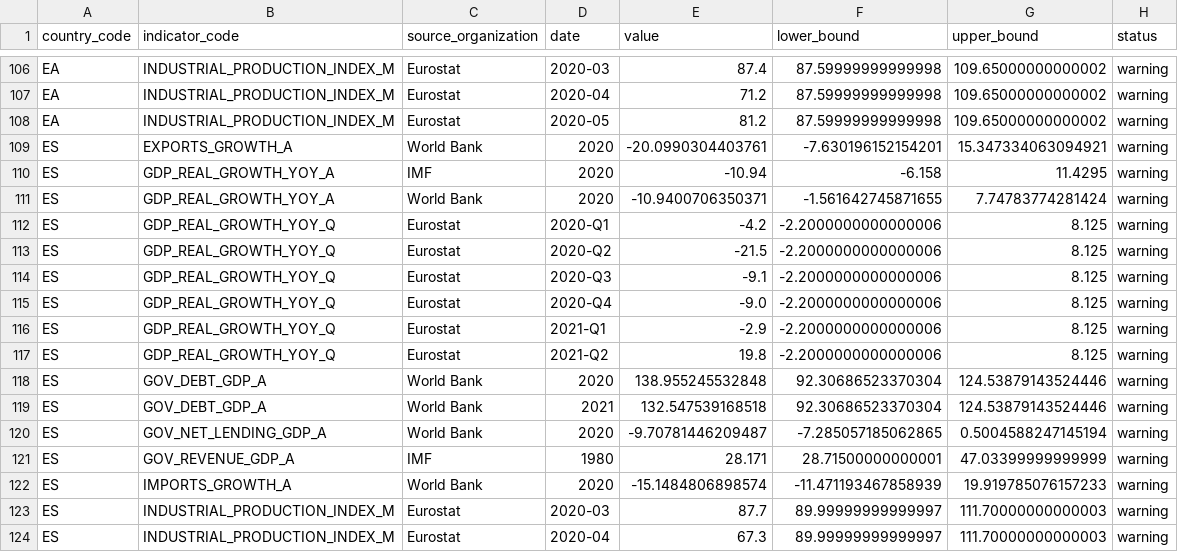
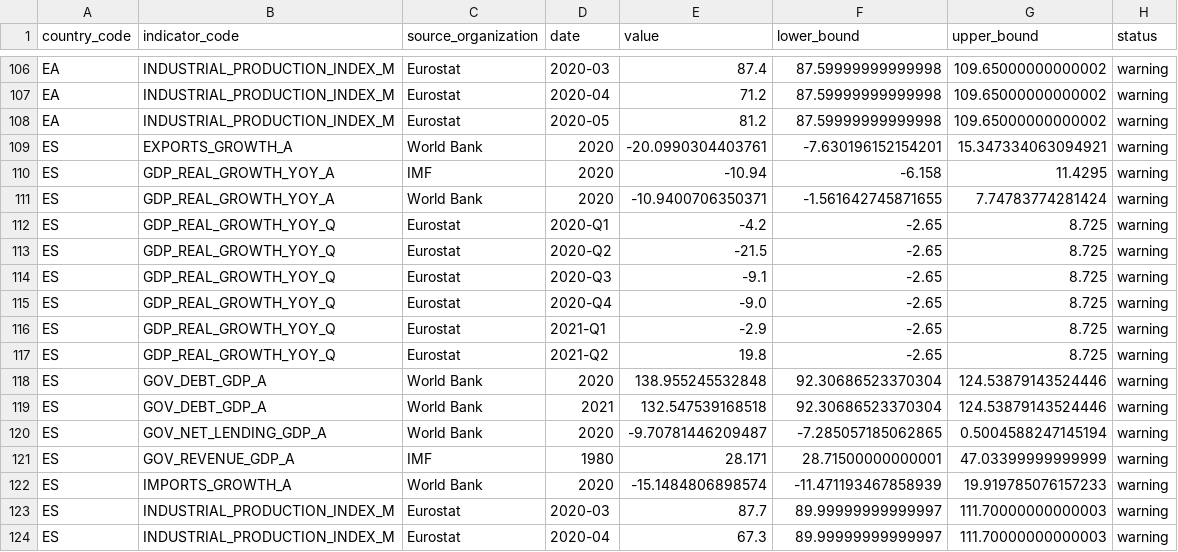
Before and after one commit to tianhaonan510-spec/EconAtlas, a CSV file: data_clean/quality_outlier_report.csv, drawn as a sheet; only a part is shown, gaps mark what is left out.

```diff
--- a/data_clean/quality_outlier_report.csv
+++ b/data_clean/quality_outlier_report.csv
@@ -111,8 +111,8 @@ ES,GDP_REAL_GROWTH_YOY_A,IMF,2020,-10.94,-6.158,11.4295,warning
 ES,GDP_REAL_GROWTH_YOY_A,World Bank,2020,-10.9400706350371,-1.561642745871655,7.74783774281424,warning
-ES,GDP_REAL_GROWTH_YOY_Q,Eurostat,2020-Q1,-4.2,-2.2000000000000006,8.125,warning
-ES,GDP_REAL_GROWTH_YOY_Q,Eurostat,2020-Q2,-21.5,-2.2000000000000006,8.125,warning
-ES,GDP_REAL_GROWTH_YOY_Q,Eurostat,2020-Q3,-9.1,-2.2000000000000006,8.125,warning
-ES,GDP_REAL_GROWTH_YOY_Q,Eurostat,2020-Q4,-9.0,-2.2000000000000006,8.125,warning
-ES,GDP_REAL_GROWTH_YOY_Q,Eurostat,2021-Q1,-2.9,-2.2000000000000006,8.125,warning
-ES,GDP_REAL_GROWTH_YOY_Q,Eurostat,2021-Q2,19.8,-2.2000000000000006,8.125,warning
+ES,GDP_REAL_GROWTH_YOY_Q,Eurostat,2020-Q1,-4.2,-2.65,8.725,warning
+ES,GDP_REAL_GROWTH_YOY_Q,Eurostat,2020-Q2,-21.5,-2.65,8.725,warning
+ES,GDP_REAL_GROWTH_YOY_Q,Eurostat,2020-Q3,-9.1,-2.65,8.725,warning
+ES,GDP_REAL_GROWTH_YOY_Q,Eurostat,2020-Q4,-9.0,-2.65,8.725,warning
+ES,GDP_REAL_GROWTH_YOY_Q,Eurostat,2021-Q1,-2.9,-2.65,8.725,warning
+ES,GDP_REAL_GROWTH_YOY_Q,Eurostat,2021-Q2,19.8,-2.65,8.725,warning
 ES,GOV_DEBT_GDP_A,World Bank,2020,138.955245532848,92.30686523370304,124.53879143524446,warning
```
Also changed, not shown: audit/country_audit.csv, audit/country_indicator_matrix.csv, 24 other files.
